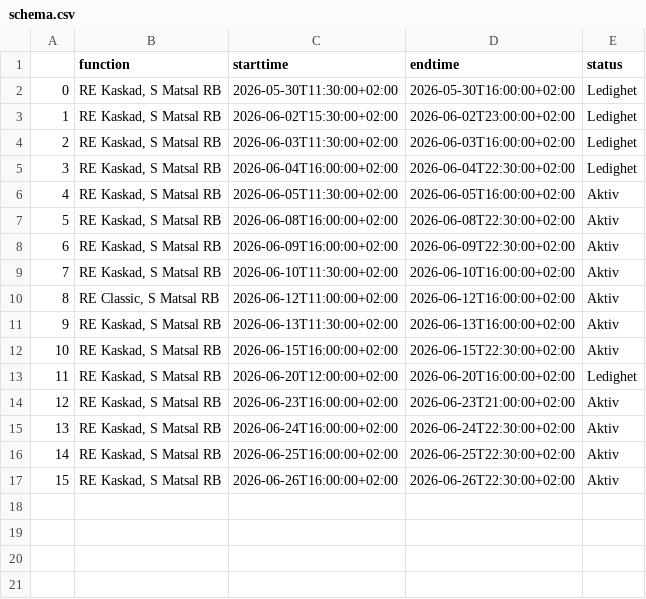
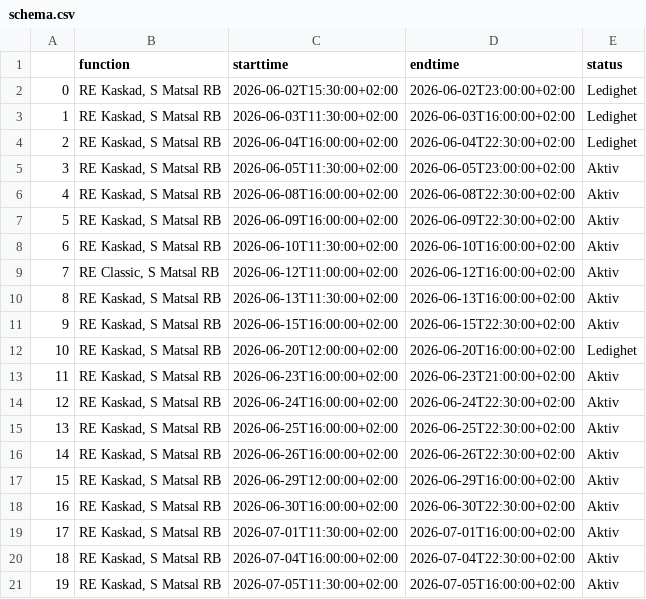
Before and after one commit to Mindana2/HobbyProjects, a CSV file: schema.csv, drawn as a sheet; removed rows and columns are numbered as before the commit, all else as after; the diff names each change by its address in the sheet, - before the commit and + after, or states it on an @@ line.

```diff
--- a/schema.csv
+++ b/schema.csv
-row 2: 0 | RE Kaskad, S Matsal RB | 2026-05-30T11:30:00+02:00 | 2026-05-30T16:00:00+02:00 | Ledighet
@@ column A renumbered between rows 2 and 16 @@
-D5 (endtime): 2026-06-05T16:00:00+02:00
+D5 (endtime): 2026-06-05T23:00:00+02:00
+row 17: 15 | RE Kaskad, S Matsal RB | 2026-06-29T12:00:00+02:00 | 2026-06-29T16:00:00+02:00 | Aktiv
+row 18: 16 | RE Kaskad, S Matsal RB | 2026-06-30T16:00:00+02:00 | 2026-06-30T22:30:00+02:00 | Aktiv
+row 19: 17 | RE Kaskad, S Matsal RB | 2026-07-01T11:30:00+02:00 | 2026-07-01T16:00:00+02:00 | Aktiv
+row 20: 18 | RE Kaskad, S Matsal RB | 2026-07-04T16:00:00+02:00 | 2026-07-04T22:30:00+02:00 | Aktiv
+row 21: 19 | RE Kaskad, S Matsal RB | 2026-07-05T11:30:00+02:00 | 2026-07-05T16:00:00+02:00 | Aktiv
```
Also changed, not shown: 1 other file.
